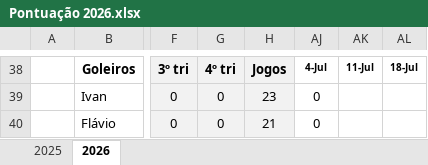
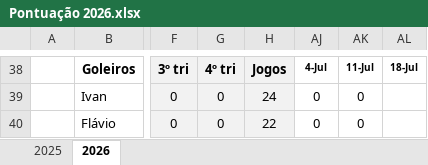
Before and after one commit to joaopedrochiachio/futebol-dos-amigos, an Excel workbook: Pontuação 2026.xlsx, sheet 2026, drawn as a sheet; only a part is shown, gaps mark what is left out; values as stored, in another font and other column widths than the file's, no borders; the diff covers the shown part only; the diff names each change by its address in the sheet, - before the commit and + after, or states it on an @@ line.

```diff
--- a/Pontuação 2026.xlsx (sheet 2026)
+++ b/Pontuação 2026.xlsx (sheet 2026)
-H39: 23
+H39: 24
-AK39:AK40: (empty)
+AK39:AK40: 0
-H40: 21
+H40: 22
```
Also changed, not shown: 4 added rows, 4 removed rows and 59 edited cells elsewhere in this sheet, formulas that keep their value, 1 other file.
